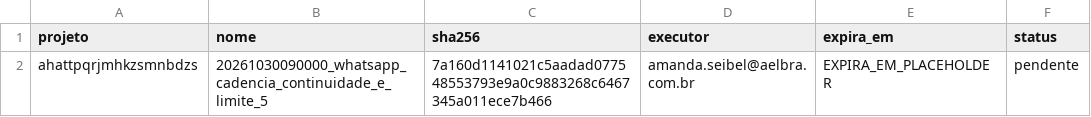
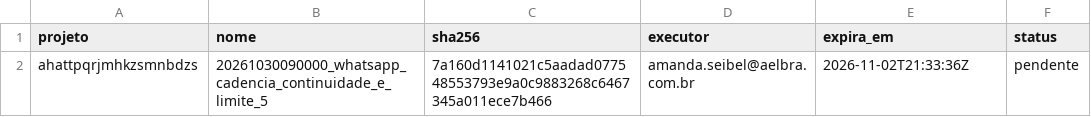
Before and after one commit to amandaseibel-dev/crm-reativa, a TSV file: docs/seguranca/migracoes-aprovadas.tsv, drawn as a sheet.

```diff
--- a/docs/seguranca/migracoes-aprovadas.tsv
+++ b/docs/seguranca/migracoes-aprovadas.tsv
@@ -1,2 +1,2 @@
 projeto	nome	sha256	executor	expira_em	status
-ahattpqrjmhkzsmnbdzs	20261030090000_whatsapp_cadencia_continuidade_e_limite_5	7a160d1141021c5aadad077548553793e9a0c9883268c6467345a011ece7b466	amanda.seibel@aelbra.com.br	EXPIRA_EM_PLACEHOLDER	pendente
+ahattpqrjmhkzsmnbdzs	20261030090000_whatsapp_cadencia_continuidade_e_limite_5	7a160d1141021c5aadad077548553793e9a0c9883268c6467345a011ece7b466	amanda.seibel@aelbra.com.br	2026-11-02T21:33:36Z	pendente
```
